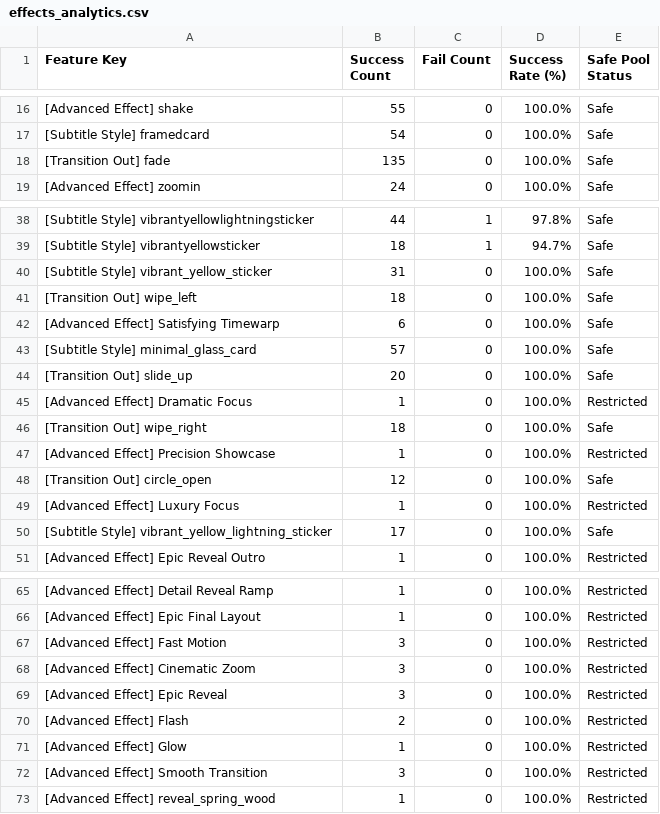
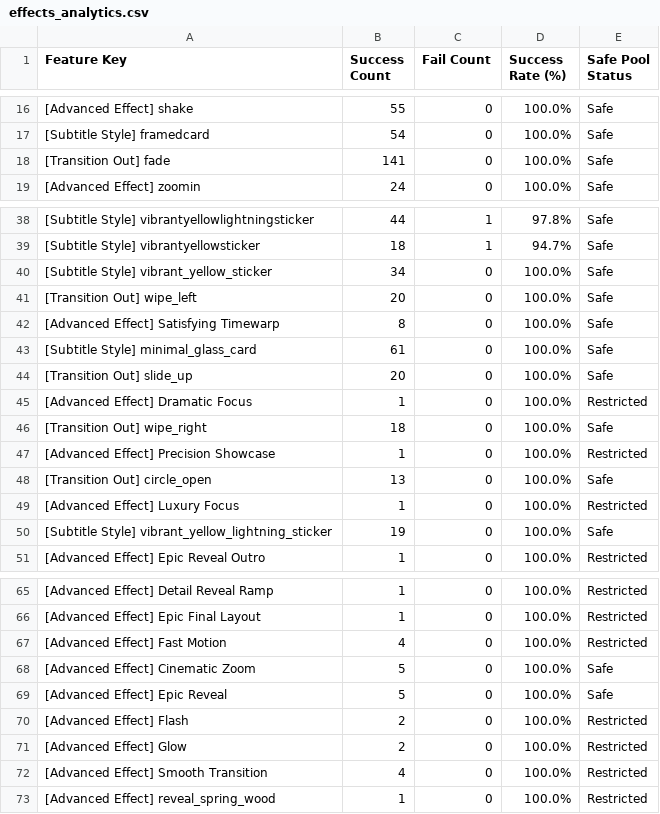
Before and after one commit to ltckha/Auto-Video-Factory, a CSV file: renderer/output/sheets_backup/effects_analytics.csv, drawn as a sheet; only a part is shown, gaps mark what is left out.

```diff
--- a/renderer/output/sheets_backup/effects_analytics.csv
+++ b/renderer/output/sheets_backup/effects_analytics.csv
@@ -17,3 +17,3 @@ Feature Key,Success Count,Fail Count,Success Rate (%),Safe Pool Status
 "[Subtitle Style] framedcard","54","0","100.0%","Safe"
-"[Transition Out] fade","135","0","100.0%","Safe"
+"[Transition Out] fade","141","0","100.0%","Safe"
 "[Advanced Effect] zoomin","24","0","100.0%","Safe"
@@ -39,6 +39,6 @@ Feature Key,Success Count,Fail Count,Success Rate (%),Safe Pool Status
 "[Subtitle Style] vibrantyellowsticker","18","1","94.7%","Safe"
-"[Subtitle Style] vibrant_yellow_sticker","31","0","100.0%","Safe"
-"[Transition Out] wipe_left","18","0","100.0%","Safe"
-"[Advanced Effect] Satisfying Timewarp","6","0","100.0%","Safe"
-"[Subtitle Style] minimal_glass_card","57","0","100.0%","Safe"
+"[Subtitle Style] vibrant_yellow_sticker","34","0","100.0%","Safe"
+"[Transition Out] wipe_left","20","0","100.0%","Safe"
+"[Advanced Effect] Satisfying Timewarp","8","0","100.0%","Safe"
+"[Subtitle Style] minimal_glass_card","61","0","100.0%","Safe"
 "[Transition Out] slide_up","20","0","100.0%","Safe"
@@ -47,5 +47,5 @@ Feature Key,Success Count,Fail Count,Success Rate (%),Safe Pool Status
 "[Advanced Effect] Precision Showcase","1","0","100.0%","Restricted"
-"[Transition Out] circle_open","12","0","100.0%","Safe"
+"[Transition Out] circle_open","13","0","100.0%","Safe"
 "[Advanced Effect] Luxury Focus","1","0","100.0%","Restricted"
-"[Subtitle Style] vibrant_yellow_lightning_sticker","17","0","100.0%","Safe"
+"[Subtitle Style] vibrant_yellow_lightning_sticker","19","0","100.0%","Safe"
 "[Advanced Effect] Epic Reveal Outro","1","0","100.0%","Restricted"
@@ -66,8 +66,8 @@ Feature Key,Success Count,Fail Count,Success Rate (%),Safe Pool Status
 "[Advanced Effect] Epic Final Layout","1","0","100.0%","Restricted"
-"[Advanced Effect] Fast Motion","3","0","100.0%","Restricted"
-"[Advanced Effect] Cinematic Zoom","3","0","100.0%","Restricted"
-"[Advanced Effect] Epic Reveal","3","0","100.0%","Restricted"
+"[Advanced Effect] Fast Motion","4","0","100.0%","Restricted"
+"[Advanced Effect] Cinematic Zoom","5","0","100.0%","Safe"
+"[Advanced Effect] Epic Reveal","5","0","100.0%","Safe"
 "[Advanced Effect] Flash","2","0","100.0%","Restricted"
-"[Advanced Effect] Glow","1","0","100.0%","Restricted"
-"[Advanced Effect] Smooth Transition","3","0","100.0%","Restricted"
+"[Advanced Effect] Glow","2","0","100.0%","Restricted"
+"[Advanced Effect] Smooth Transition","4","0","100.0%","Restricted"
 "[Advanced Effect] reveal_spring_wood","1","0","100.0%","Restricted"
```
Also changed, not shown: renderer/output/sheets_backup/projects_tracker.csv, 6 other files.
